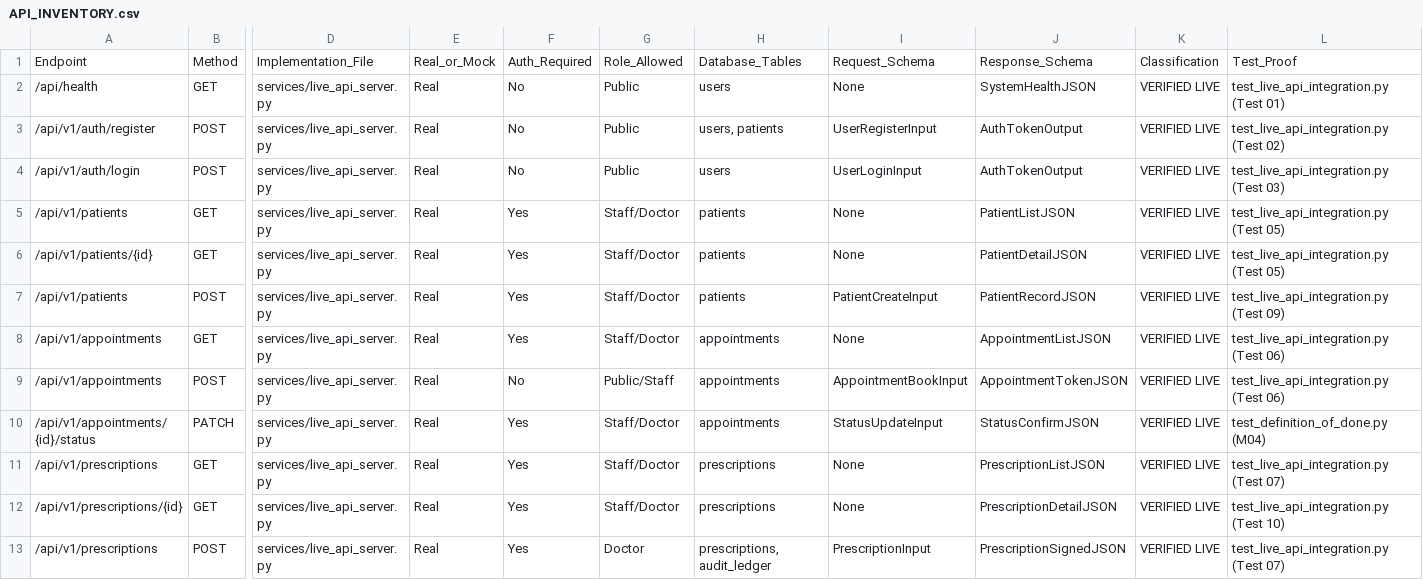
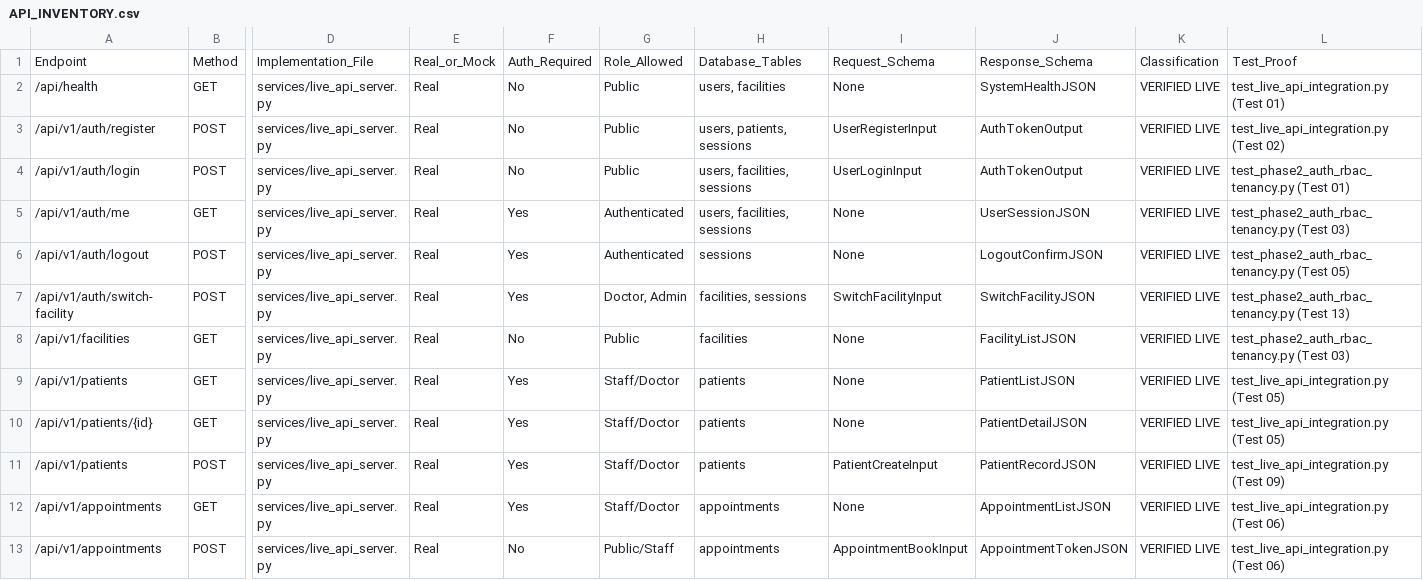
Before and after one commit to innerderiveinc-web/zayvorahealth, a CSV file: docs/API_INVENTORY.csv, drawn as a sheet; only a part is shown, gaps mark what is left out; the shorter side is filled out with more unchanged rows; rows hold the shown columns only; the diff names each change by its address in the sheet, - before the commit and + after, or states it on an @@ line.

Commit message:
feat(phase-2): implement cryptographic HMAC session tokens, RBAC route guards, multi-facility tenancy, and 15 verification tests

```diff
--- a/docs/API_INVENTORY.csv
+++ b/docs/API_INVENTORY.csv
-H2: users
+H2: users, facilities
-H3: users, patients
+H3: users, patients, sessions
-H4: users
+H4: users, facilities, sessions
-L4: test_live_api_integration.py (Test 03)
+L4: test_phase2_auth_rbac_tenancy.py (Test 01)
+row 5: /api/v1/auth/me | GET | services/live_api_server.py | Real | Yes | Authenticated | users, facilities, sessions | None | UserSessionJSON | VERIFIED LIVE | test_phase2_auth_rbac_tenancy.py (Test 03)
+row 6: /api/v1/auth/logout | POST | services/live_api_server.py | Real | Yes | Authenticated | sessions | None | LogoutConfirmJSON | VERIFIED LIVE | test_phase2_auth_rbac_tenancy.py (Test 05)
+row 7: /api/v1/auth/switch-facility | POST | services/live_api_server.py | Real | Yes | Doctor, Admin | facilities, sessions | SwitchFacilityInput | SwitchFacilityJSON | VERIFIED LIVE | test_phase2_auth_rbac_tenancy.py (Test 13)
+row 8: /api/v1/facilities | GET | services/live_api_server.py | Real | No | Public | facilities | None | FacilityListJSON | VERIFIED LIVE | test_phase2_auth_rbac_tenancy.py (Test 03)
```
Also changed, not shown: docs/TEST_COVERAGE_MATRIX.csv, 5 other files.
